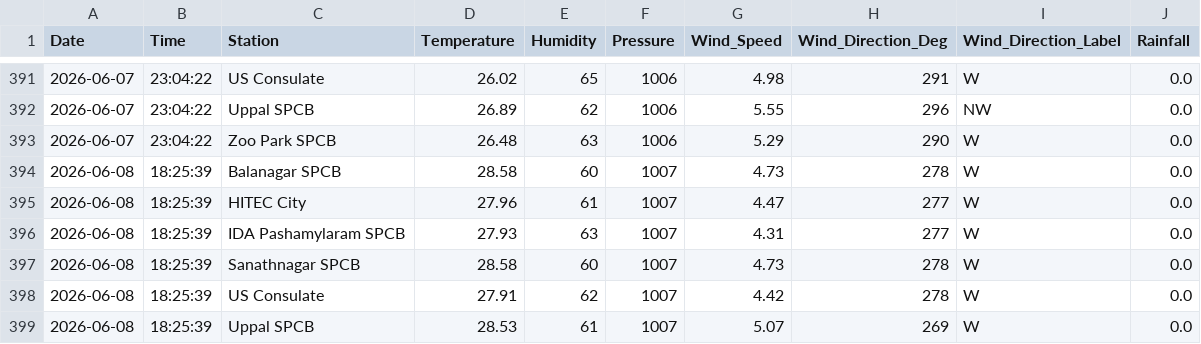
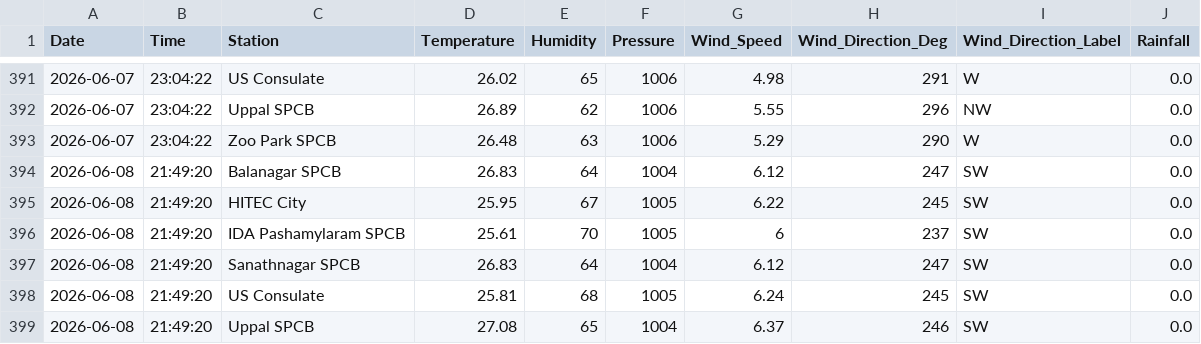
Before and after one commit to Rohan0639/AirCast, a CSV file: api/data/hyderabad_live_weather.csv, drawn as a sheet; only a part is shown, gaps mark what is left out; the diff covers the shown part only.

```diff
--- a/api/data/hyderabad_live_weather.csv
+++ b/api/data/hyderabad_live_weather.csv
@@ -393,7 +393,7 @@ Date,Time,Station,Temperature,Humidity,Pressure,Wind_Speed,Wind_Direction_Deg,Wi
 2026-06-07,23:04:22,Zoo Park SPCB,26.48,63,1006,5.29,290,W,0.0
-2026-06-08,18:25:39,Balanagar SPCB,28.58,60,1007,4.73,278,W,0.0
-2026-06-08,18:25:39,HITEC City,27.96,61,1007,4.47,277,W,0.0
-2026-06-08,18:25:39,IDA Pashamylaram SPCB,27.93,63,1007,4.31,277,W,0.0
-2026-06-08,18:25:39,Sanathnagar SPCB,28.58,60,1007,4.73,278,W,0.0
-2026-06-08,18:25:39,US Consulate,27.91,62,1007,4.42,278,W,0.0
-2026-06-08,18:25:39,Uppal SPCB,28.53,61,1007,5.07,269,W,0.0
+2026-06-08,21:49:20,Balanagar SPCB,26.83,64,1004,6.12,247,SW,0.0
+2026-06-08,21:49:20,HITEC City,25.95,67,1005,6.22,245,SW,0.0
+2026-06-08,21:49:20,IDA Pashamylaram SPCB,25.61,70,1005,6,237,SW,0.0
+2026-06-08,21:49:20,Sanathnagar SPCB,26.83,64,1004,6.12,247,SW,0.0
+2026-06-08,21:49:20,US Consulate,25.81,68,1005,6.24,245,SW,0.0
+2026-06-08,21:49:20,Uppal SPCB,27.08,65,1004,6.37,246,SW,0.0
```
Also changed, not shown: 7 edited cells elsewhere in this file, api/data/live_aqi_dataset.csv.
